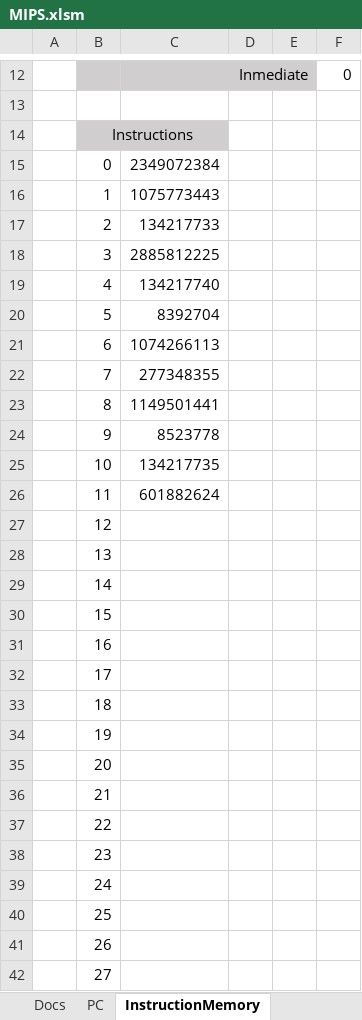
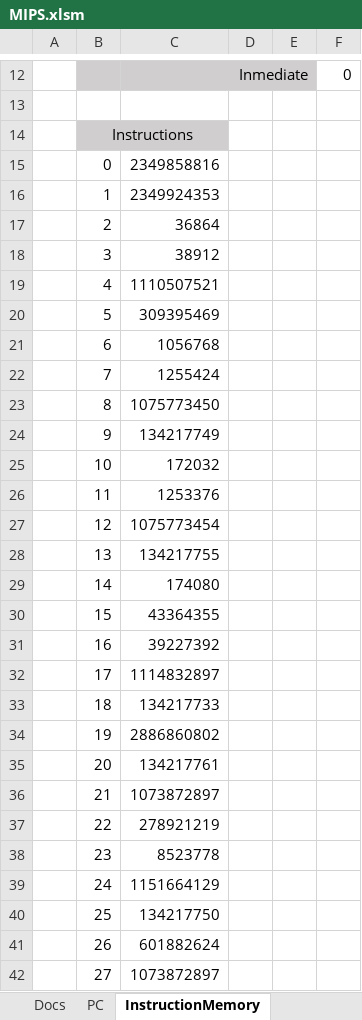
Before and after one commit to pabloqb2000/MIPS-excel-simulator, an Excel workbook: MIPS.xlsm, sheet InstructionMemory, drawn as a sheet; only a part is shown, gaps mark what is left out; values as stored, in another font and other column widths than the file's, no borders; the diff covers the shown part only; the diff names each change by its address in the sheet, - before the commit and + after, or states it on an @@ line.

```diff
--- a/MIPS.xlsm (sheet InstructionMemory)
+++ b/MIPS.xlsm (sheet InstructionMemory)
-C15: 2349072384
+C15: 2349858816
-C16: 1075773443
+C16: 2349924353
-C17: 134217733
+C17: 36864
-C18: 2885812225
+C18: 38912
-C19: 134217740
+C19: 1110507521
-C20: 8392704
+C20: 309395469
-C21: 1074266113
+C21: 1056768
-C22: 277348355
+C22: 1255424
-C23: 1149501441
+C23: 1075773450
-C24: 8523778
+C24: 134217749
-C25: 134217735
+C25: 172032
-C26: 601882624
+C26: 1253376
-C27: (empty)
+C27: 1075773454
-C28: (empty)
+C28: 134217755
-C29: (empty)
+C29: 174080
-C30: (empty)
+C30: 43364355
-C31: (empty)
+C31: 39227392
-C32: (empty)
+C32: 1114832897
-C33: (empty)
+C33: 134217733
-C34: (empty)
+C34: 2886860802
-C35: (empty)
+C35: 134217761
-C36: (empty)
+C36: 1073872897
-C37: (empty)
+C37: 278921219
-C38: (empty)
+C38: 8523778
-C39: (empty)
+C39: 1151664129
-C40: (empty)
+C40: 134217750
-C41: (empty)
+C41: 601882624
-C42: (empty)
+C42: 1073872897
```
Also changed, not shown: 6 edited cells elsewhere in this sheet, sheet RegisterBank, sheet DataMemory, sheet PC, charts or pictures, 15 other files.
